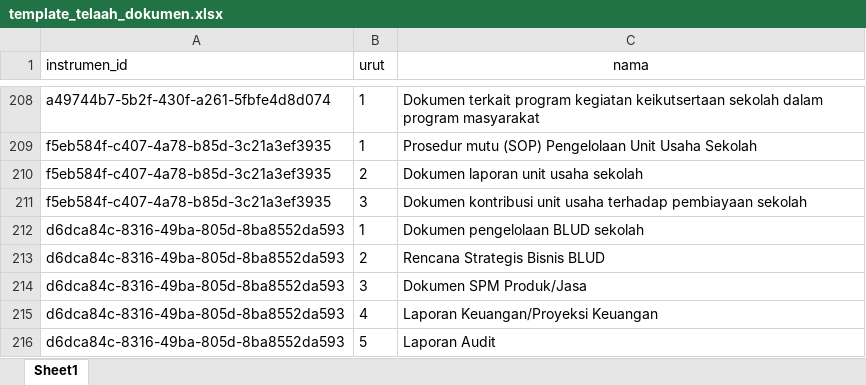
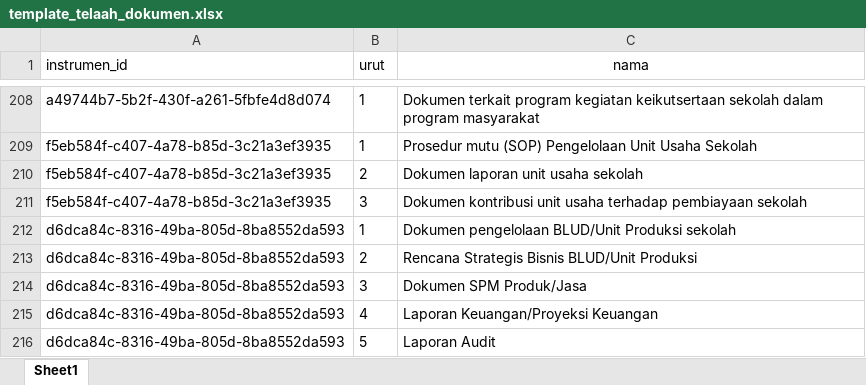
Before and after one commit to masadi/wb, an Excel workbook: public/template_telaah_dokumen.xlsx, sheet Sheet1, drawn as a sheet; only a part is shown, gaps mark what is left out; values as stored, in another font and other column widths than the file's, no borders; the diff names each change by its address in the sheet, - before the commit and + after, or states it on an @@ line.

```diff
--- a/public/template_telaah_dokumen.xlsx (sheet Sheet1)
+++ b/public/template_telaah_dokumen.xlsx (sheet Sheet1)
-C212 (nama): Dokumen pengelolaan BLUD sekolah
+C212 (nama): Dokumen pengelolaan BLUD/Unit Produksi sekolah
-C213 (nama): Rencana Strategis Bisnis BLUD
+C213 (nama): Rencana Strategis Bisnis BLUD/Unit Produksi
```
Also changed, not shown: 3 other files.
